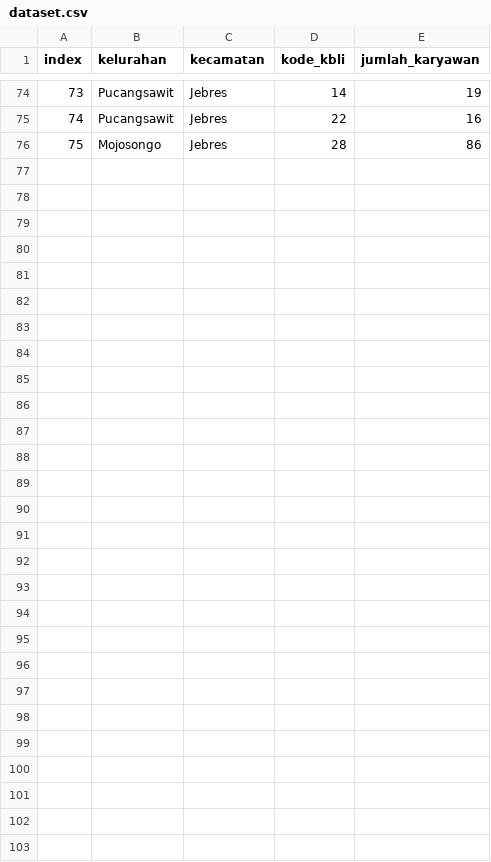
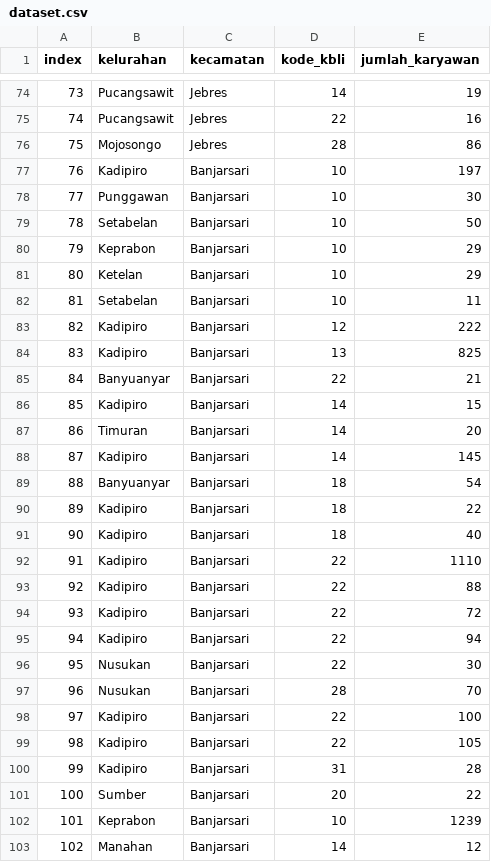
Before and after one commit to stackofsugar/industry-scope, a CSV file: data/dataset.csv, drawn as a sheet; only a part is shown, gaps mark what is left out.

Commit message:
Added license, updated csv dataset, temporarily deleting JSON dataset

```diff
--- a/data/dataset.csv
+++ b/data/dataset.csv
@@ -76 +76,28 @@ index,kelurahan,kecamatan,kode_kbli,jumlah_karyawan
 75,Mojosongo,Jebres,28,86
+76,Kadipiro,Banjarsari,10,197
+77,Punggawan,Banjarsari,10,30
+78,Setabelan,Banjarsari,10,50
+79,Keprabon,Banjarsari,10,29
+80,Ketelan,Banjarsari,10,29
+81,Setabelan,Banjarsari,10,11
+82,Kadipiro,Banjarsari,12,222
+83,Kadipiro,Banjarsari,13,825
+84,Banyuanyar,Banjarsari,22,21
+85,Kadipiro,Banjarsari,14,15
+86,Timuran,Banjarsari,14,20
+87,Kadipiro,Banjarsari,14,145
+88,Banyuanyar,Banjarsari,18,54
+89,Kadipiro,Banjarsari,18,22
+90,Kadipiro,Banjarsari,18,40
+91,Kadipiro,Banjarsari,22,1110
+92,Kadipiro,Banjarsari,22,88
+93,Kadipiro,Banjarsari,22,72
+94,Kadipiro,Banjarsari,22,94
+95,Nusukan,Banjarsari,22,30
+96,Nusukan,Banjarsari,28,70
+97,Kadipiro,Banjarsari,22,100
+98,Kadipiro,Banjarsari,22,105
+99,Kadipiro,Banjarsari,31,28
+100,Sumber,Banjarsari,20,22
+101,Keprabon,Banjarsari,10,1239
+102,Manahan,Banjarsari,14,12
```
Also changed, not shown: 3 other files.
